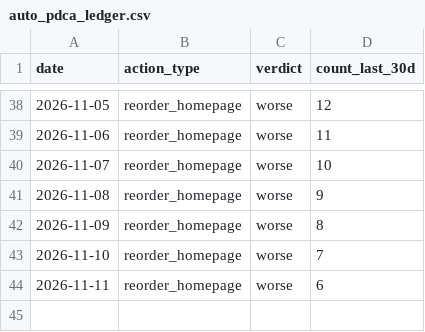
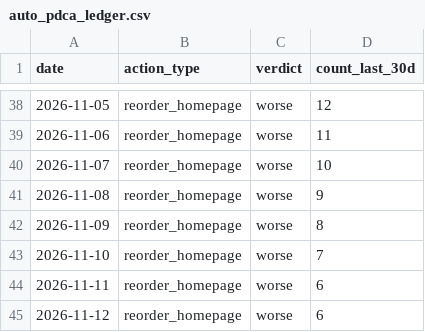
Before and after one commit to kiy-art/ddd, a CSV file: docs/knowledge/auto_pdca_ledger.csv, drawn as a sheet; only a part is shown, gaps mark what is left out.

```diff
--- a/docs/knowledge/auto_pdca_ledger.csv
+++ b/docs/knowledge/auto_pdca_ledger.csv
@@ -44 +44,2 @@ date,action_type,verdict,count_last_30d
 2026-11-11,reorder_homepage,worse,6
+2026-11-12,reorder_homepage,worse,6
```
Also changed, not shown: docs/knowledge/kpi_ledger.csv, docs/knowledge/market_ledger.csv, 2 other files.
